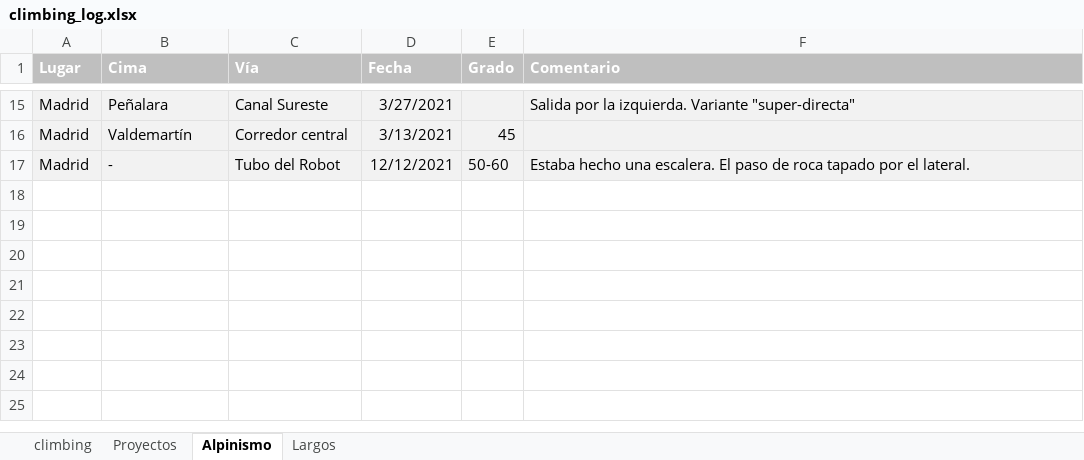
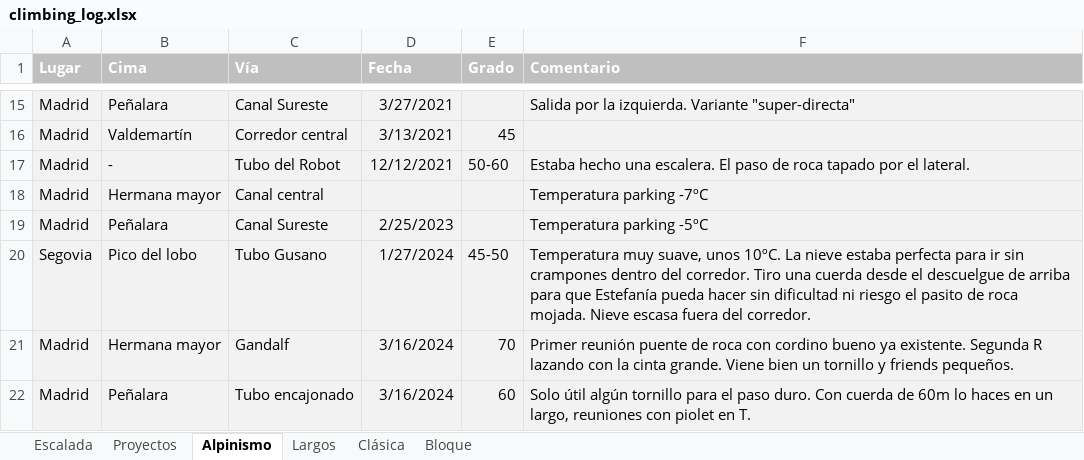
Before and after one commit to alguerre/climbog, an Excel workbook: data/climbing_log.xlsx, sheet Alpinismo, drawn as a sheet; only a part is shown, gaps mark what is left out; values as stored, in another font and other column widths than the file's, no borders; the diff names each change by its address in the sheet, - before the commit and + after, or states it on an @@ line.

```diff
--- a/data/climbing_log.xlsx (sheet Alpinismo)
+++ b/data/climbing_log.xlsx (sheet Alpinismo)
-sheet tab: climbing
+sheet tab: Escalada
+sheet tab: Clásica
+sheet tab: Bloque
+row 18: Madrid | Hermana mayor | Canal central |  |  | Temperatura parking -7ºC
+row 19: Madrid | Peñalara | Canal Sureste | 2/25/2023 |  | Temperatura parking -5ºC
+row 20: Segovia | Pico del lobo | Tubo Gusano | 1/27/2024 | 45-50 | Temperatura muy suave, unos 10ºC. La nieve estaba perfecta para ir sin crampones dentro del corredor. Tiro una cuerda desde el descuelgue de arriba para que Estefanía pueda hacer sin dificultad ni riesgo el pasito de roca mojada. Nieve escasa fuera del corredor.
+row 21: Madrid | Hermana mayor | Gandalf | 3/16/2024 | 70 | Primer reunión puente de roca con cordino bueno ya existente. Segunda R lazando con la cinta grande. Viene bien un tornillo y friends pequeños.
+row 22: Madrid | Peñalara | Tubo encajonado | 3/16/2024 | 60 | Solo útil algún tornillo para el paso duro. Con cuerda de 60m lo haces en un largo, reuniones con piolet en T.
```
Also changed, not shown: sheet Largos, sheet Escalada, sheet Proyectos, hidden cells, 1 other file.
